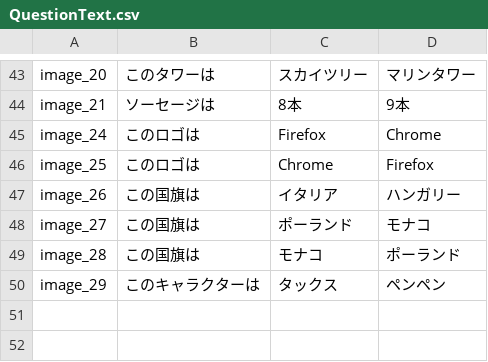
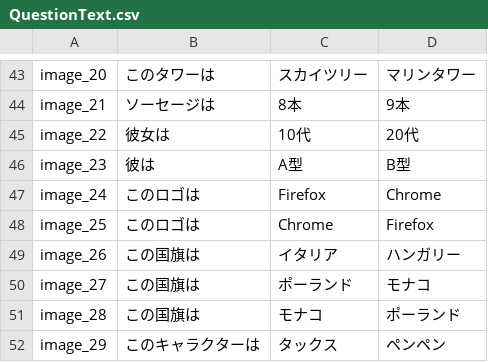
Before and after one commit to superreader/CyberAgent, a CSV file: CyberAgent/QuestionText.csv, drawn as a sheet; only a part is shown, gaps mark what is left out.

```diff
--- a/CyberAgent/QuestionText.csv
+++ b/CyberAgent/QuestionText.csv
@@ -44,2 +44,4 @@ image_20,このタワーは,スカイツリー,マリンタワー
 image_21,ソーセージは,8本,9本
+image_22,彼女は,10代,20代
+image_23,彼は,A型,B型
 image_24,このロゴは,Firefox,Chrome
```
Also changed, not shown: 4 other files.
